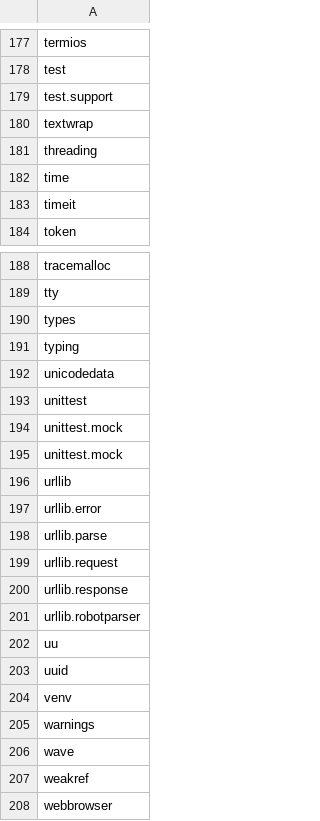
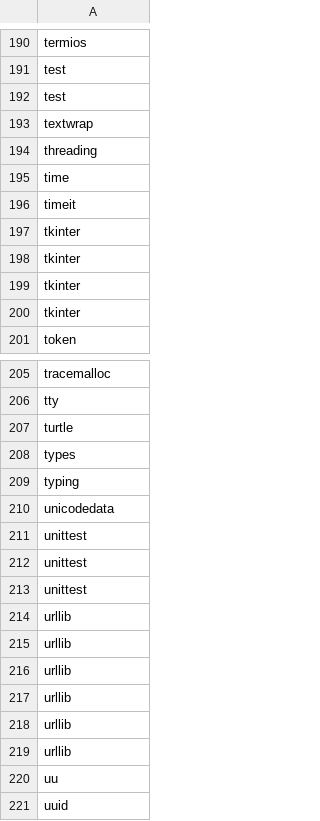
Before and after one commit to i2mint/unbox, a CSV file: unbox/data/standard_lib_names/3.5.csv, drawn as a sheet; only a part is shown, gaps mark what is left out; the shorter side is filled out with more unchanged rows; the diff covers the shown part only.

```diff
--- a/unbox/data/standard_lib_names/3.5.csv
+++ b/unbox/data/standard_lib_names/3.5.csv
@@ -178,3 +191,3 @@ termios
 test
-test.support
+test
 textwrap
@@ -183,2 +196,6 @@ time
 timeit
+tkinter
+tkinter
+tkinter
+tkinter
 token
@@ -189,2 +206,3 @@ tracemalloc
 tty
+turtle
 types
@@ -193,10 +211,10 @@ unicodedata
 unittest
-unittest.mock
-unittest.mock
+unittest
+unittest
 urllib
-urllib.error
-urllib.parse
-urllib.request
-urllib.response
-urllib.robotparser
+urllib
+urllib
+urllib
+urllib
+urllib
 uu
```
Also changed, not shown: 15 added rows and 25 edited cells elsewhere in this file, unbox/data/standard_lib_names/2.7.csv, unbox/data/standard_lib_names/3.6.csv, 6 other files.
